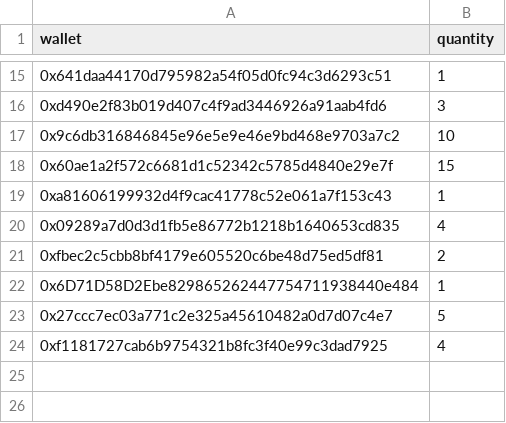
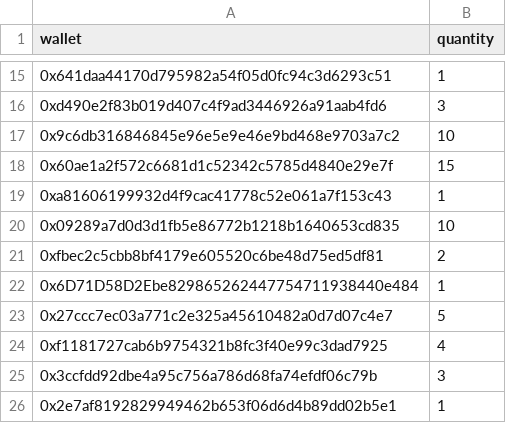
Before and after one commit to GridPhantoms/grid-keys-points, a CSV file: public/raffle-snapshot.csv, drawn as a sheet; only a part is shown, gaps mark what is left out.

Commit message:
Update raffle snapshot and raffle tracker page

```diff
--- a/public/raffle-snapshot.csv
+++ b/public/raffle-snapshot.csv
@@ -19,3 +19,3 @@ wallet,quantity
 0xa81606199932d4f9cac41778c52e061a7f153c43,1
-0x09289a7d0d3d1fb5e86772b1218b1640653cd835,4
+0x09289a7d0d3d1fb5e86772b1218b1640653cd835,10
 0xfbec2c5cbb8bf4179e605520c6be48d75ed5df81,2
@@ -24 +24,3 @@ wallet,quantity
 0xf1181727cab6b9754321b8fc3f40e99c3dad7925,4
+0x3ccfdd92dbe4a95c756a786d68fa74efdf06c79b,3
+0x2e7af8192829949462b653f06d6d4b89dd02b5e1,1
```
Also changed, not shown: 1 other file.
